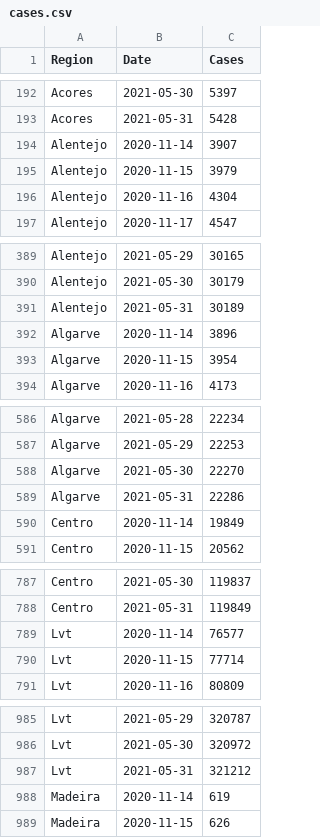
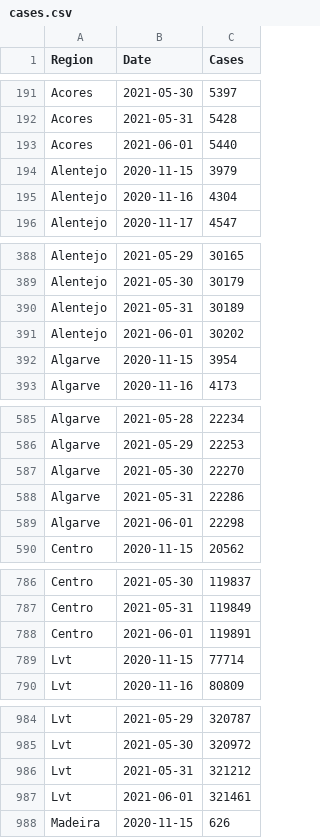
Before and after one commit to builduplabs/covid-countdown, a CSV file: src/data/cases.csv, drawn as a sheet; only a part is shown, gaps mark what is left out; removed rows and columns are numbered as before the commit, all else as after; the diff covers the shown part only; the diff names each change by its address in the sheet, - before the commit and + after, or states it on an @@ line.

```diff
--- a/src/data/cases.csv
+++ b/src/data/cases.csv
-row 194: Alentejo | 2020-11-14 | 3907
+row 193: Acores | 2021-06-01 | 5440
-row 392: Algarve | 2020-11-14 | 3896
+row 391: Alentejo | 2021-06-01 | 30202
-row 590: Centro | 2020-11-14 | 19849
+row 589: Algarve | 2021-06-01 | 22298
-row 789: Lvt | 2020-11-14 | 76577
+row 788: Centro | 2021-06-01 | 119891
-row 988: Madeira | 2020-11-14 | 619
+row 987: Lvt | 2021-06-01 | 321461
```
Also changed, not shown: 3 added rows and 3 removed rows elsewhere in this file, src/data/prediction.csv, src/data/quadrante.csv.
